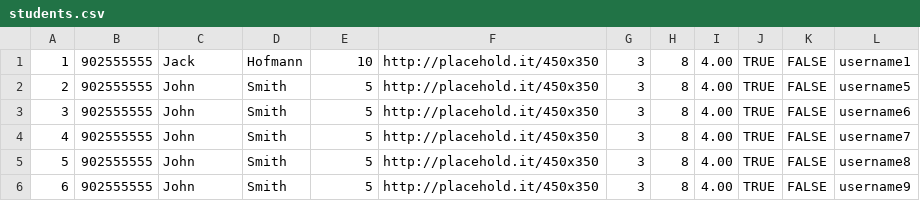
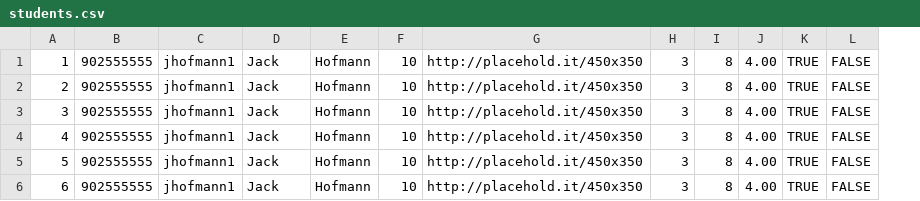
Before and after one commit to SamuraiJack365/CS320-jhofmann1-dkiley-mslater-aweaver, a CSV file: database/xyz/jhofmann1/cs320/database/studentsdb/persist/res/students.csv, drawn as a sheet; removed rows and columns are numbered as before the commit, all else as after; the diff names each change by its address in the sheet, - before the commit and + after, or states it on an @@ line.

Commit message:
Student models merged

```diff
--- a/database/xyz/jhofmann1/cs320/database/studentsdb/persist/res/students.csv
+++ b/database/xyz/jhofmann1/cs320/database/studentsdb/persist/res/students.csv
+column F, rows 1-6: all 10
-column L, rows 1-6: username1 | username5 | username6 | username7 | username8 | username9
-C1: Jack
+C1: jhofmann1
-D1: Hofmann
+D1: Jack
-E1: 10
+E1: Hofmann
-C2:C6: John
+C2:C6: jhofmann1
-D2:D6: Smith
+D2:D6: Jack
-E2:E6: 5
+E2:E6: Hofmann
```
Also changed, not shown: 8 other files.
